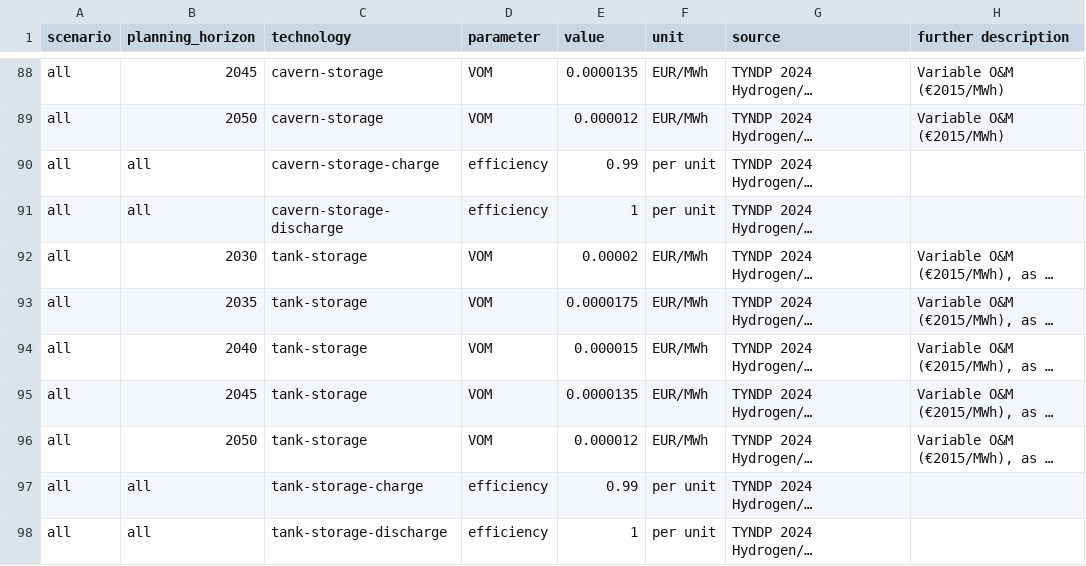
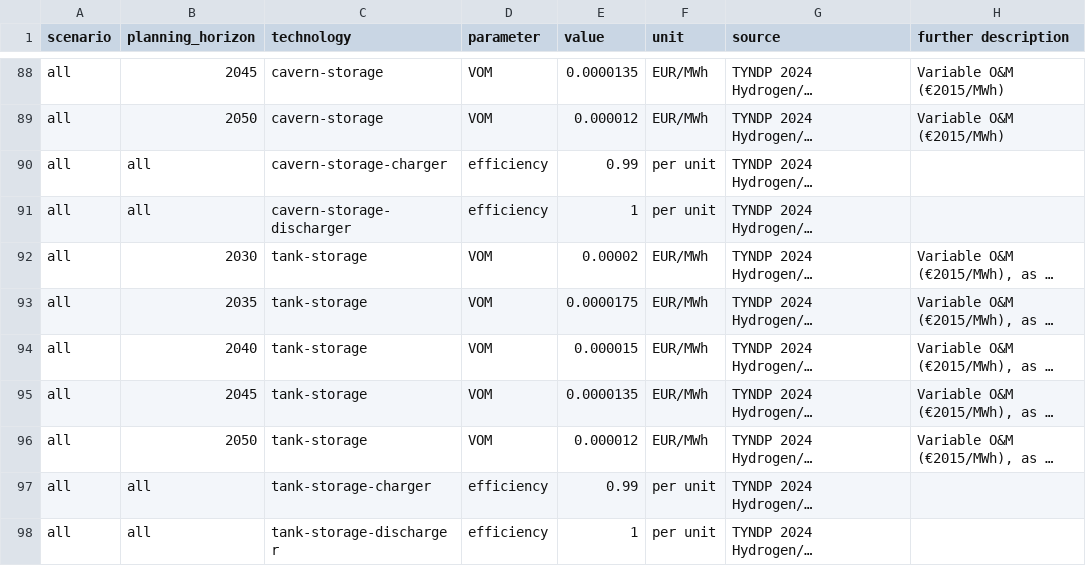
Before and after one commit to open-energy-transition/open-tyndp, a CSV file: data/custom_costs.csv, drawn as a sheet; only a part is shown, gaps mark what is left out; long unchanged cells end in …; the diff names each change by its address in the sheet, - before the commit and + after, or states it on an @@ line.

Commit message:
feat: apply code suggestion to refine filtering and charger discharger naming convention

```diff
--- a/data/custom_costs.csv
+++ b/data/custom_costs.csv
-C90 (technology): cavern-storage-charge
+C90 (technology): cavern-storage-charger
-C91 (technology): cavern-storage-discharge
+C91 (technology): cavern-storage-discharger
-C97 (technology): tank-storage-charge
+C97 (technology): tank-storage-charger
-C98 (technology): tank-storage-discharge
+C98 (technology): tank-storage-discharger
```
Also changed, not shown: 2 other files.
